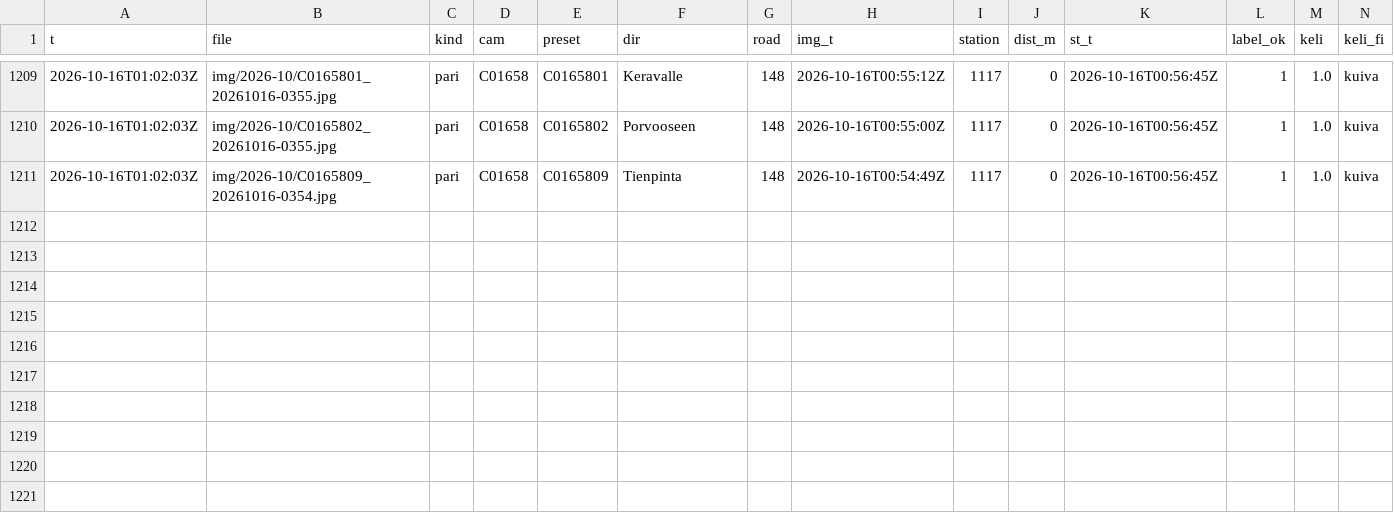
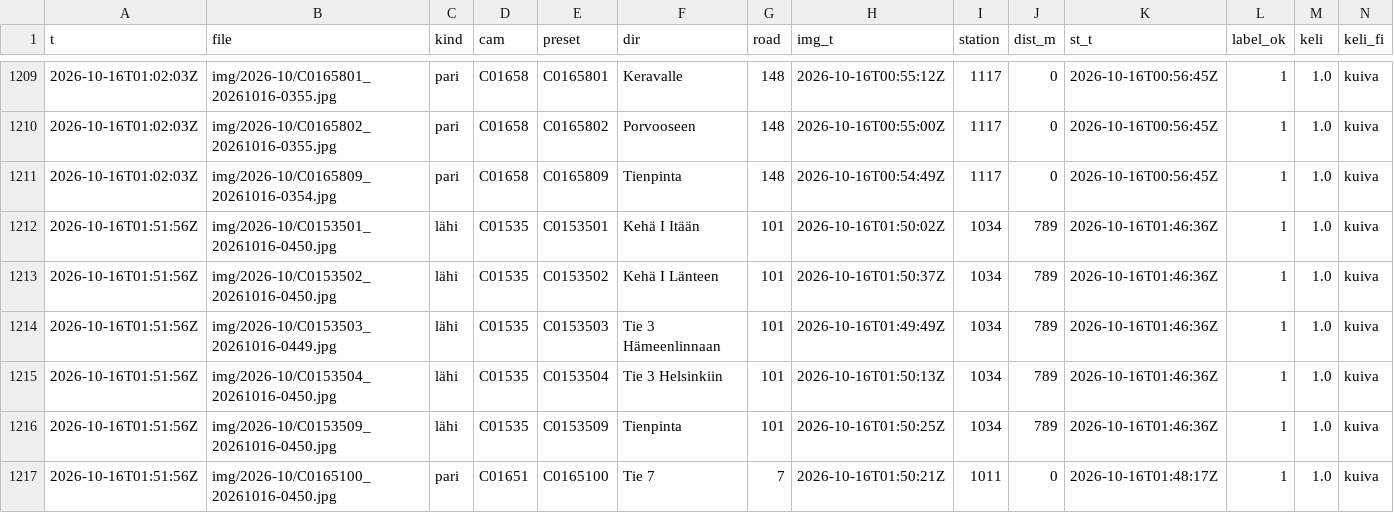
Before and after one commit to Sambbor/Vantaakeli-kuvat, a CSV file: data/labels-2026-10.csv, drawn as a sheet; only a part is shown, gaps mark what is left out; rows hold the shown columns only; the diff names each change by its address in the sheet, - before the commit and + after, or states it on an @@ line.

```diff
--- a/data/labels-2026-10.csv
+++ b/data/labels-2026-10.csv
+row 1212: 2026-10-16T01:51:56Z | img/2026-10/C0153501_20261016-0450.jpg | lähi | C01535 | C0153501 | Kehä I Itään | 101 | 2026-10-16T01:50:02Z | 1034 | 789 | 2026-10-16T01:46:36Z | 1 | 1.0 | kuiva
+row 1213: 2026-10-16T01:51:56Z | img/2026-10/C0153502_20261016-0450.jpg | lähi | C01535 | C0153502 | Kehä I Länteen | 101 | 2026-10-16T01:50:37Z | 1034 | 789 | 2026-10-16T01:46:36Z | 1 | 1.0 | kuiva
+row 1214: 2026-10-16T01:51:56Z | img/2026-10/C0153503_20261016-0449.jpg | lähi | C01535 | C0153503 | Tie 3 Hämeenlinnaan | 101 | 2026-10-16T01:49:49Z | 1034 | 789 | 2026-10-16T01:46:36Z | 1 | 1.0 | kuiva
+row 1215: 2026-10-16T01:51:56Z | img/2026-10/C0153504_20261016-0450.jpg | lähi | C01535 | C0153504 | Tie 3 Helsinkiin | 101 | 2026-10-16T01:50:13Z | 1034 | 789 | 2026-10-16T01:46:36Z | 1 | 1.0 | kuiva
+row 1216: 2026-10-16T01:51:56Z | img/2026-10/C0153509_20261016-0450.jpg | lähi | C01535 | C0153509 | Tienpinta | 101 | 2026-10-16T01:50:25Z | 1034 | 789 | 2026-10-16T01:46:36Z | 1 | 1.0 | kuiva
+row 1217: 2026-10-16T01:51:56Z | img/2026-10/C0165100_20261016-0450.jpg | pari | C01651 | C0165100 | Tie 7 | 7 | 2026-10-16T01:50:21Z | 1011 | 0 | 2026-10-16T01:48:17Z | 1 | 1.0 | kuiva
```
Also changed, not shown: 8 other files.
